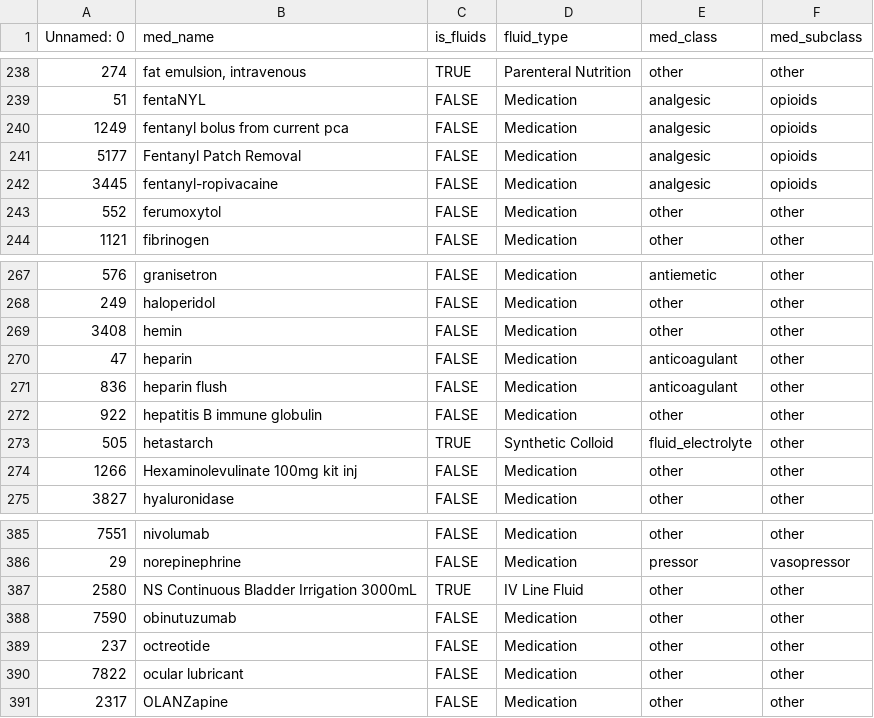
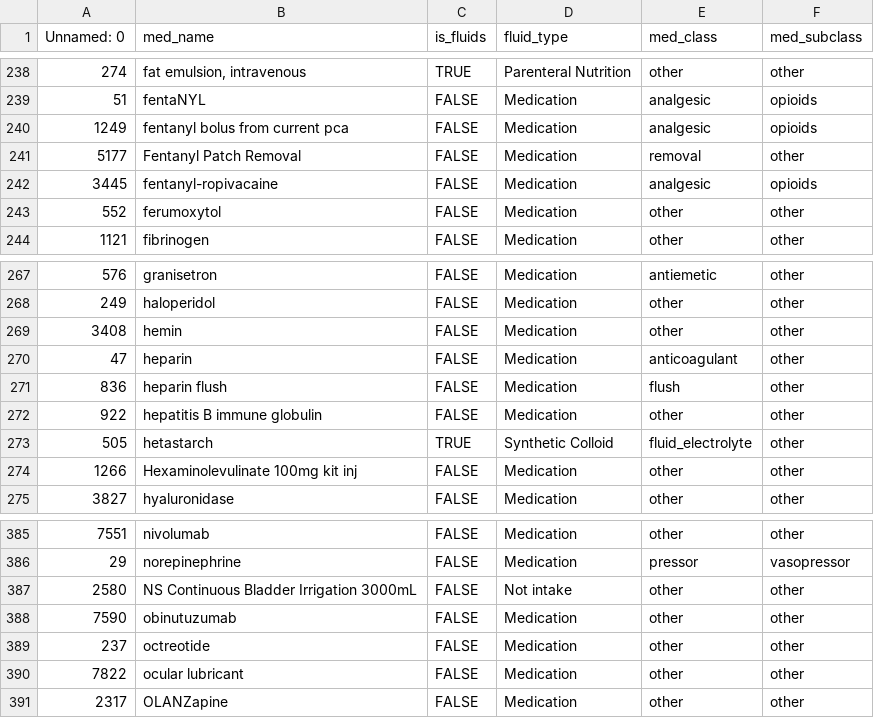
Before and after one commit to Kamaleswaran-Lab/Sepy2.0, a CSV file: groupings/classified_medications_Aug19.csv, drawn as a sheet; only a part is shown, gaps mark what is left out.

Commit message:
Fluids logic Dev

```diff
--- a/groupings/classified_medications_Aug19.csv
+++ b/groupings/classified_medications_Aug19.csv
@@ -240,3 +240,3 @@ Unnamed: 0,med_name,is_fluids,fluid_type,med_class,med_subclass
 1249,fentanyl bolus from current pca,FALSE,Medication,analgesic,opioids
-5177,Fentanyl Patch Removal,FALSE,Medication,analgesic,opioids
+5177,Fentanyl Patch Removal,FALSE,Medication,removal,other
 3445,fentanyl-ropivacaine,FALSE,Medication,analgesic,opioids
@@ -270,3 +270,3 @@ Unnamed: 0,med_name,is_fluids,fluid_type,med_class,med_subclass
 47,heparin,FALSE,Medication,anticoagulant,other
-836,heparin flush,FALSE,Medication,anticoagulant,other
+836,heparin flush,FALSE,Medication,flush,other
 922,hepatitis B immune globulin,FALSE,Medication,other,other
@@ -386,3 +386,3 @@ Unnamed: 0,med_name,is_fluids,fluid_type,med_class,med_subclass
 29,norepinephrine,FALSE,Medication,pressor,vasopressor
-2580,NS Continuous Bladder Irrigation 3000mL,TRUE,IV Line Fluid,other,other
+2580,NS Continuous Bladder Irrigation 3000mL,FALSE,Not intake,other,other
 7590,obinutuzumab,FALSE,Medication,other,other
```
Also changed, not shown: 7 other files.
